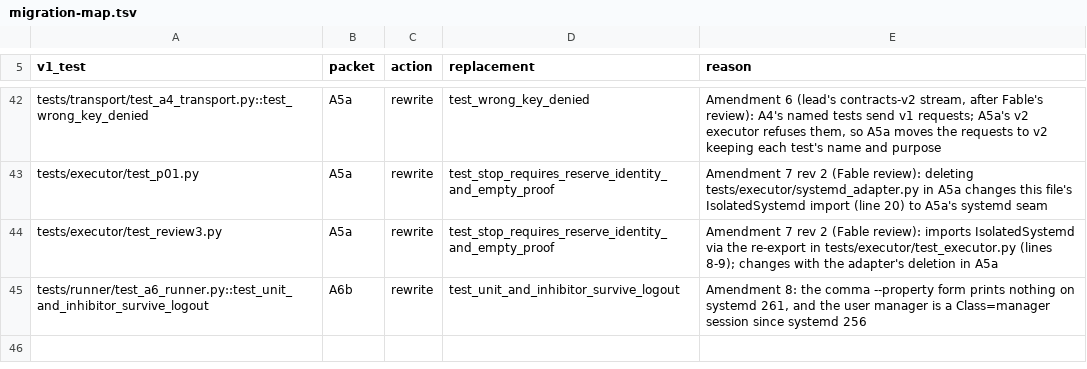
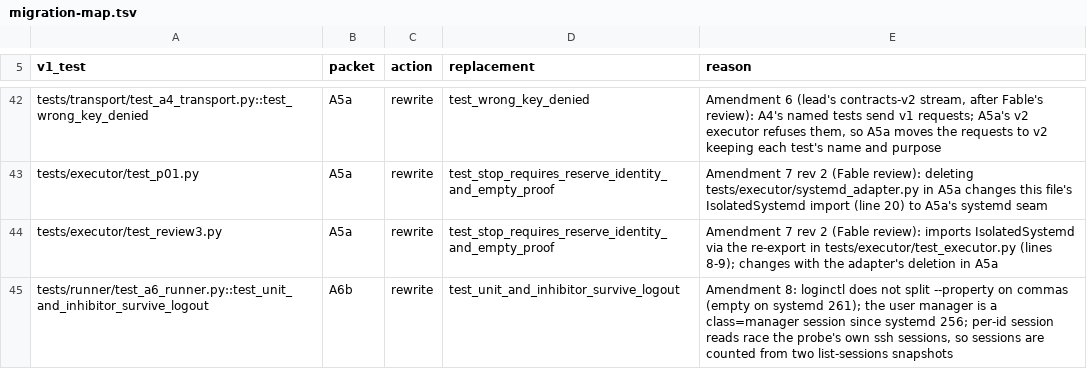
Before and after one commit to JohnnyHBomb/lab-flightctl, a TSV file: docs/v2/migration-map.tsv, drawn as a sheet; only a part is shown, gaps mark what is left out.

```diff
--- a/docs/v2/migration-map.tsv
+++ b/docs/v2/migration-map.tsv
@@ -44,2 +44,2 @@ tests/executor/test_p01.py	A5a	rewrite	test_stop_requires_reserve_identity_and_e
 tests/executor/test_review3.py	A5a	rewrite	test_stop_requires_reserve_identity_and_empty_proof	Amendment 7 rev 2 (Fable review): imports IsolatedSystemd via the re-export in tests/executor/test_executor.py (lines 8-9); changes with the adapter's deletion in A5a
-tests/runner/test_a6_runner.py::test_unit_and_inhibitor_survive_logout	A6b	rewrite	test_unit_and_inhibitor_survive_logout	Amendment 8: the comma --property form prints nothing on systemd 261, and the user manager is a Class=manager session since systemd 256
+tests/runner/test_a6_runner.py::test_unit_and_inhibitor_survive_logout	A6b	rewrite	test_unit_and_inhibitor_survive_logout	Amendment 8: loginctl does not split --property on commas (empty on systemd 261); the user manager is a class=manager session since systemd 256; per-id session reads race the probe's own ssh sessions, so sessions are counted from two list-sessions snapshots
```
Also changed, not shown: 4 other files.
